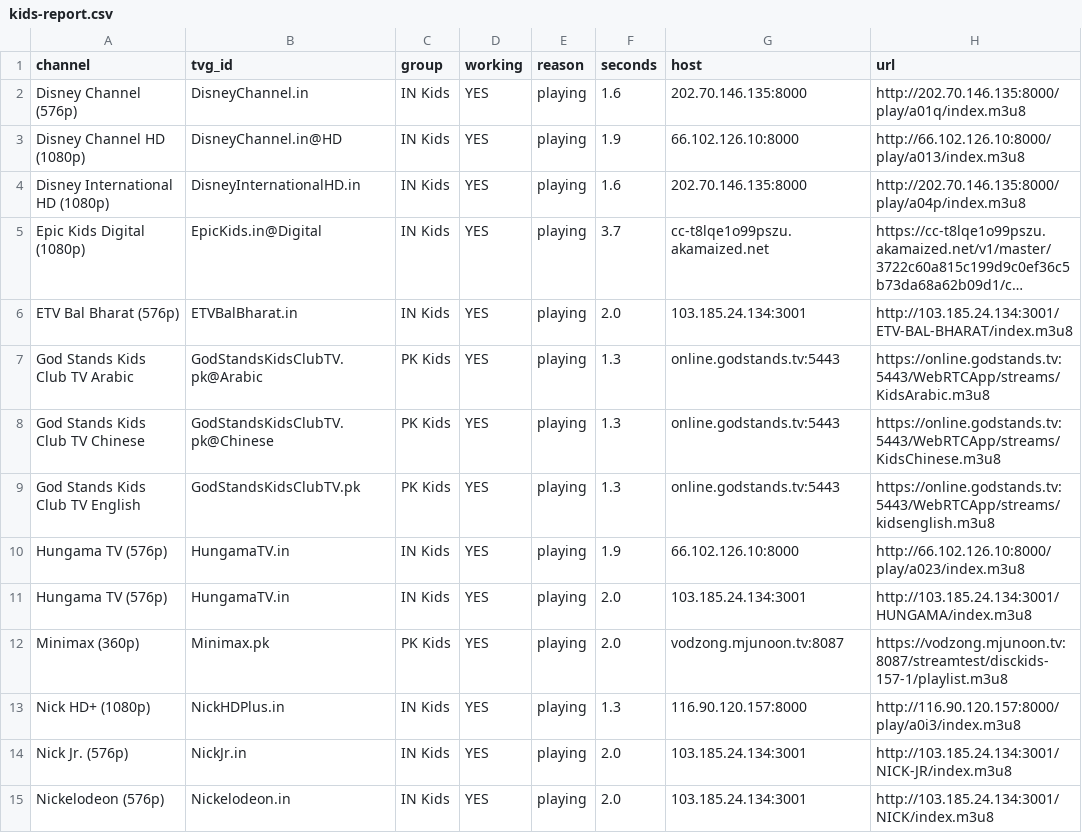
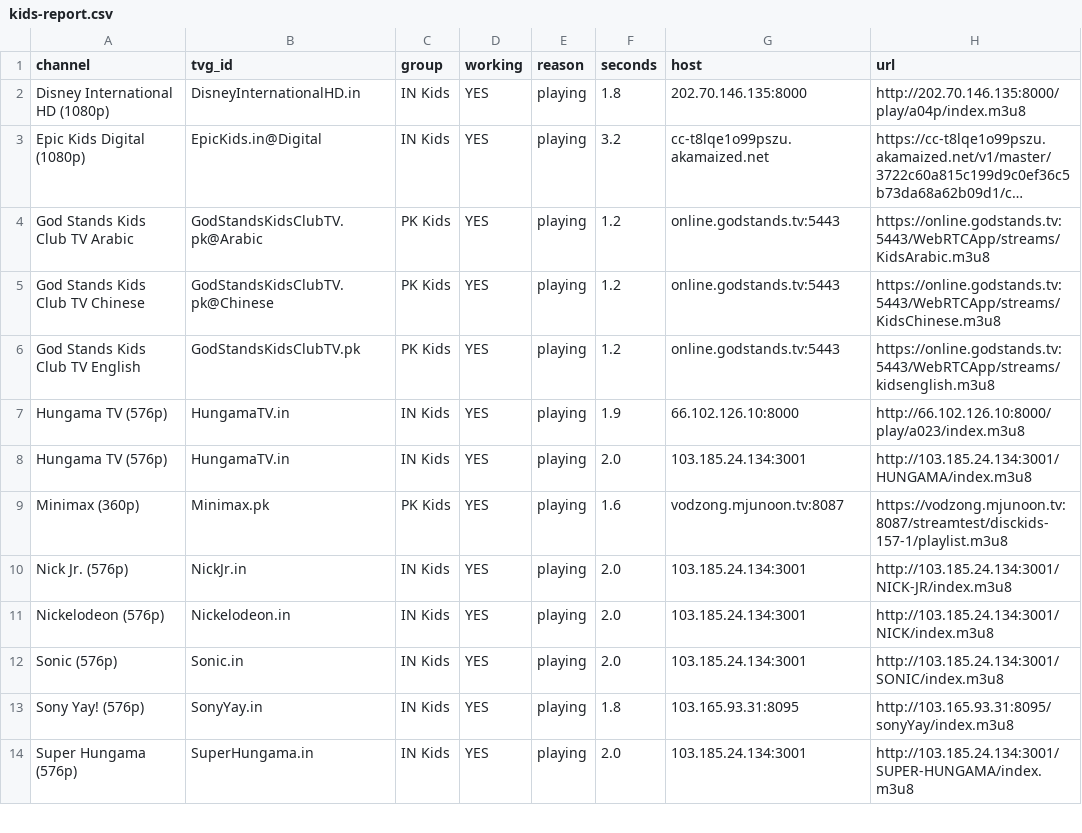
Before and after one commit to Inam321/iptv, a CSV file: reports/kids-report.csv, drawn as a sheet; only a part is shown; the shorter side is filled out with more unchanged rows; long unchanged cells end in …; removed rows and columns are numbered as before the commit, all else as after; the diff covers the shown part only; the diff names each change by its address in the sheet, - before the commit and + after, or states it on an @@ line.

```diff
--- a/reports/kids-report.csv
+++ b/reports/kids-report.csv
-row 2: Disney Channel (576p) | DisneyChannel.in | IN Kids | YES | playing | 1.6 | 202.70.146.135:8000 | http://202.70.146.135:8000/play/a01q/index.m3u8
-row 3: Disney Channel HD (1080p) | DisneyChannel.in@HD | IN Kids | YES | playing | 1.9 | 66.102.126.10:8000 | http://66.102.126.10:8000/play/a013/index.m3u8
-F2 (seconds): 1.6
+F2 (seconds): 1.8
-F3 (seconds): 3.7
+F3 (seconds): 3.2
-row 6: ETV Bal Bharat (576p) | ETVBalBharat.in | IN Kids | YES | playing | 2.0 | 103.185.24.134:3001 | http://103.185.24.134:3001/ETV-BAL-BHARAT/index.m3u8
-F4:F6 (seconds): 1.3
+F4:F6 (seconds): 1.2
-F9 (seconds): 2.0
+F9 (seconds): 1.6
-row 13: Nick HD+ (1080p) | NickHDPlus.in | IN Kids | YES | playing | 1.3 | 116.90.120.157:8000 | http://116.90.120.157:8000/play/a0i3/index.m3u8
```
Also changed, not shown: 7 added rows and 10 edited cells elsewhere in this file, reports/entertainment-report.csv, reports/movies-report.csv, 14 other files.
